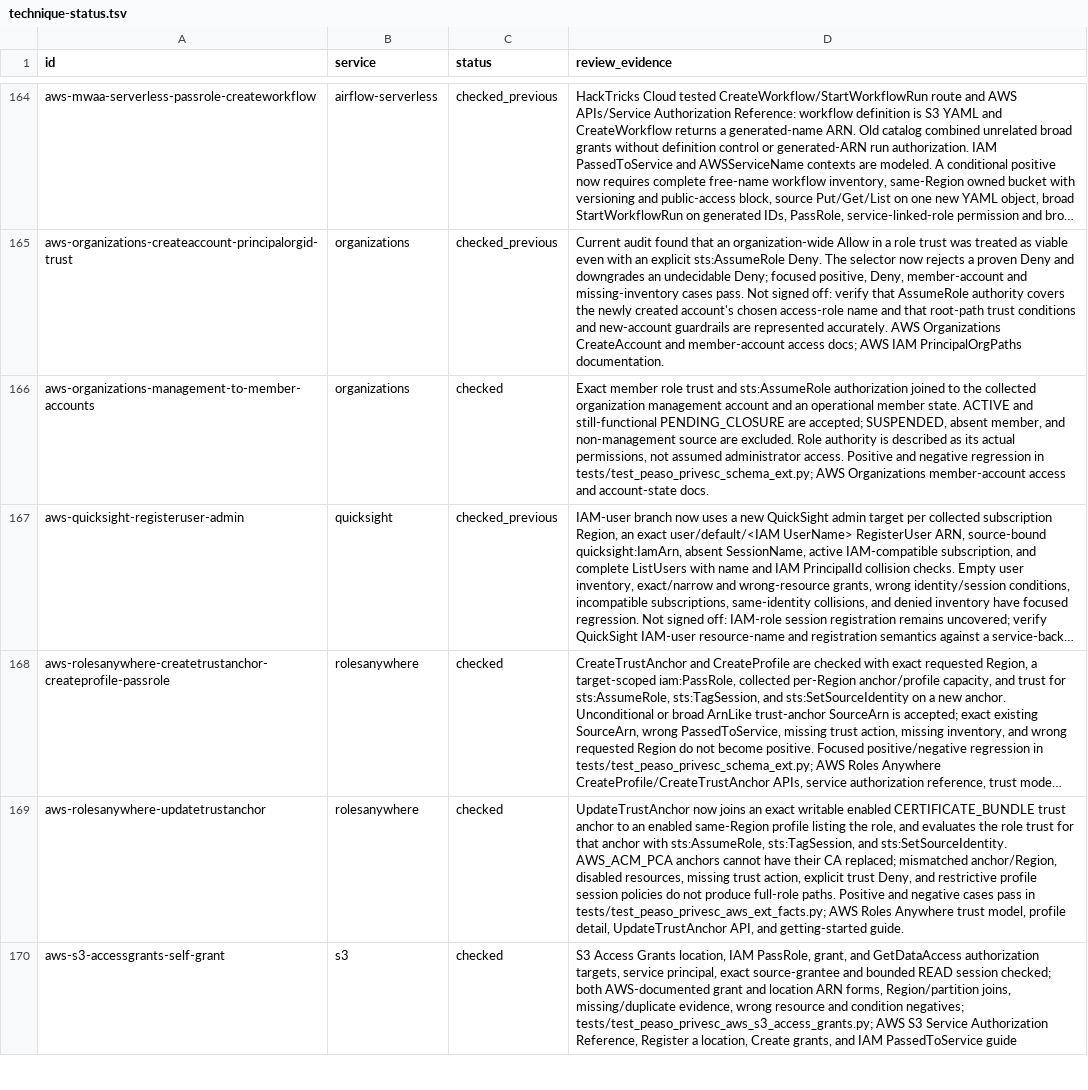
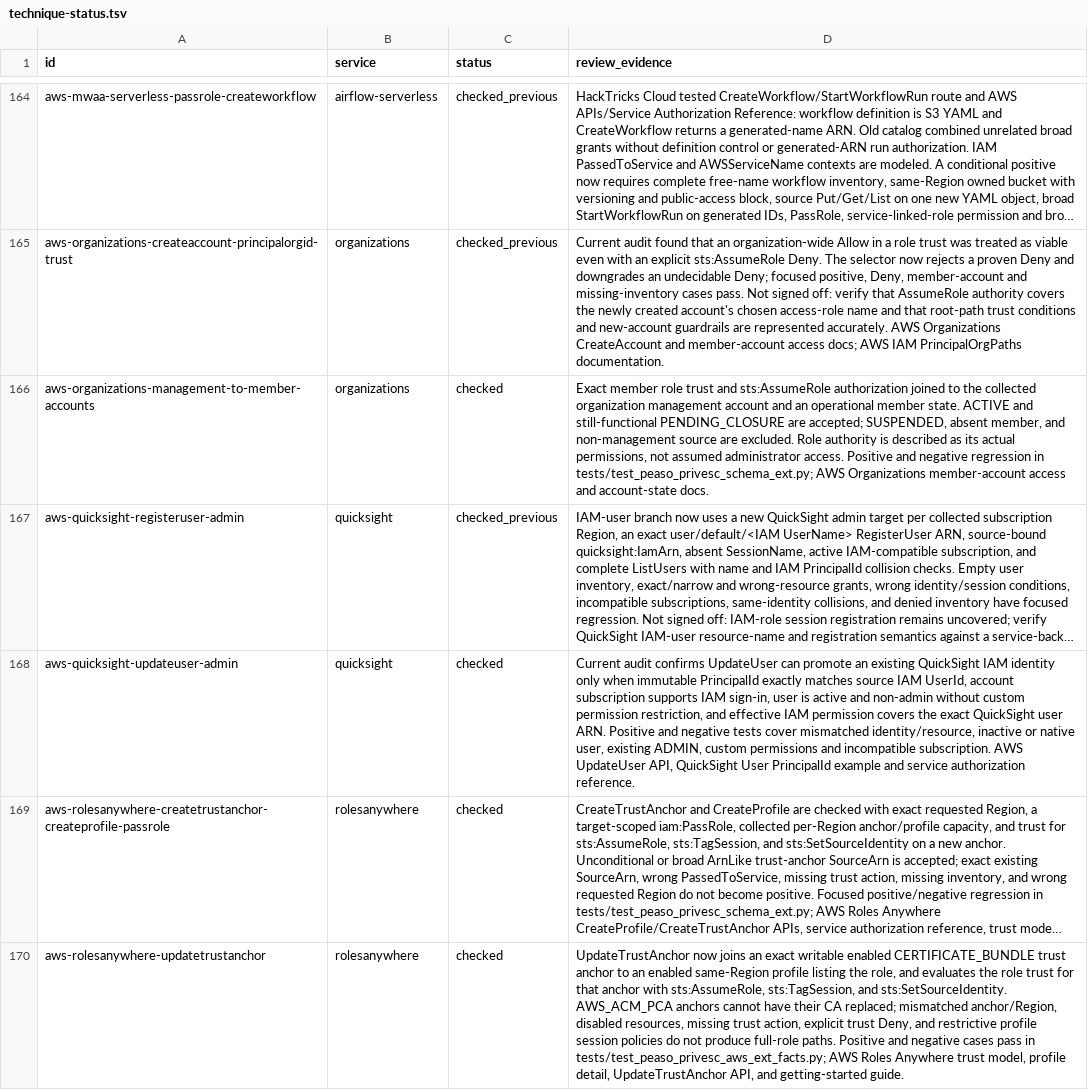
Before and after one commit to peass-ng/Blue-CloudPEASS, a TSV file: work_aws_privesc_review/technique-status.tsv, drawn as a sheet; only a part is shown, gaps mark what is left out; the shorter side is filled out with more unchanged rows; long unchanged cells end in …; the diff names each change by its address in the sheet, - before the commit and + after, or states it on an @@ line.

Commit message:
Evaluate exact QuickSight IAM user self-promotion from upstream catalog

```diff
--- a/work_aws_privesc_review/technique-status.tsv
+++ b/work_aws_privesc_review/technique-status.tsv
+row 168: aws-quicksight-updateuser-admin | quicksight | checked | Current audit confirms UpdateUser can promote an existing QuickSight IAM identity only when immutable PrincipalId exactly matches source IAM UserId, account subscription supports IAM sign-in, user is active and non-admin without custom permission restriction, and effective IAM permission covers the exact QuickSight user ARN. Positive and negative tests cover mismatched identity/resource, inactive or native user, existing ADMIN, custom permissions and incompatible subscription. AWS UpdateUser API, QuickSight User PrincipalId example and service authorization reference.
```
Also changed, not shown: work_aws_privesc_review/page-status.tsv, work_aws_privesc_review/retired-technique-status.tsv, 12 other files.
